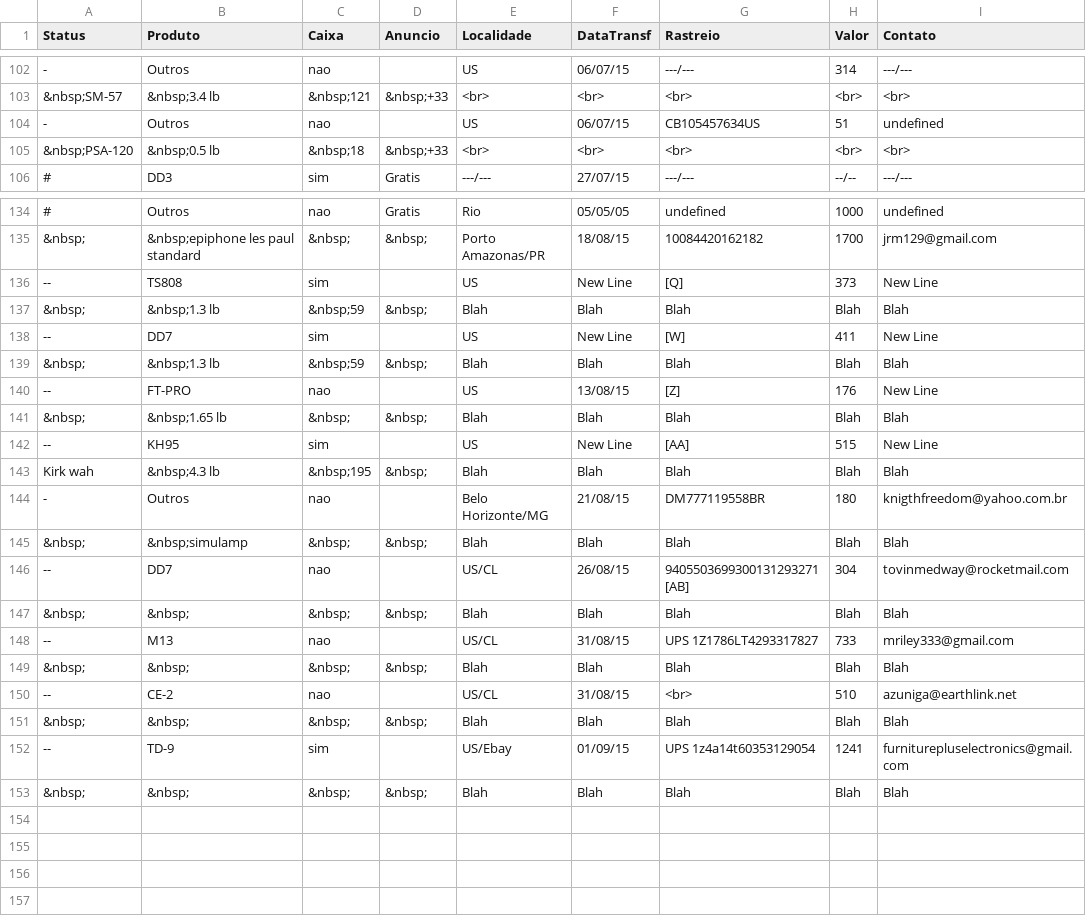
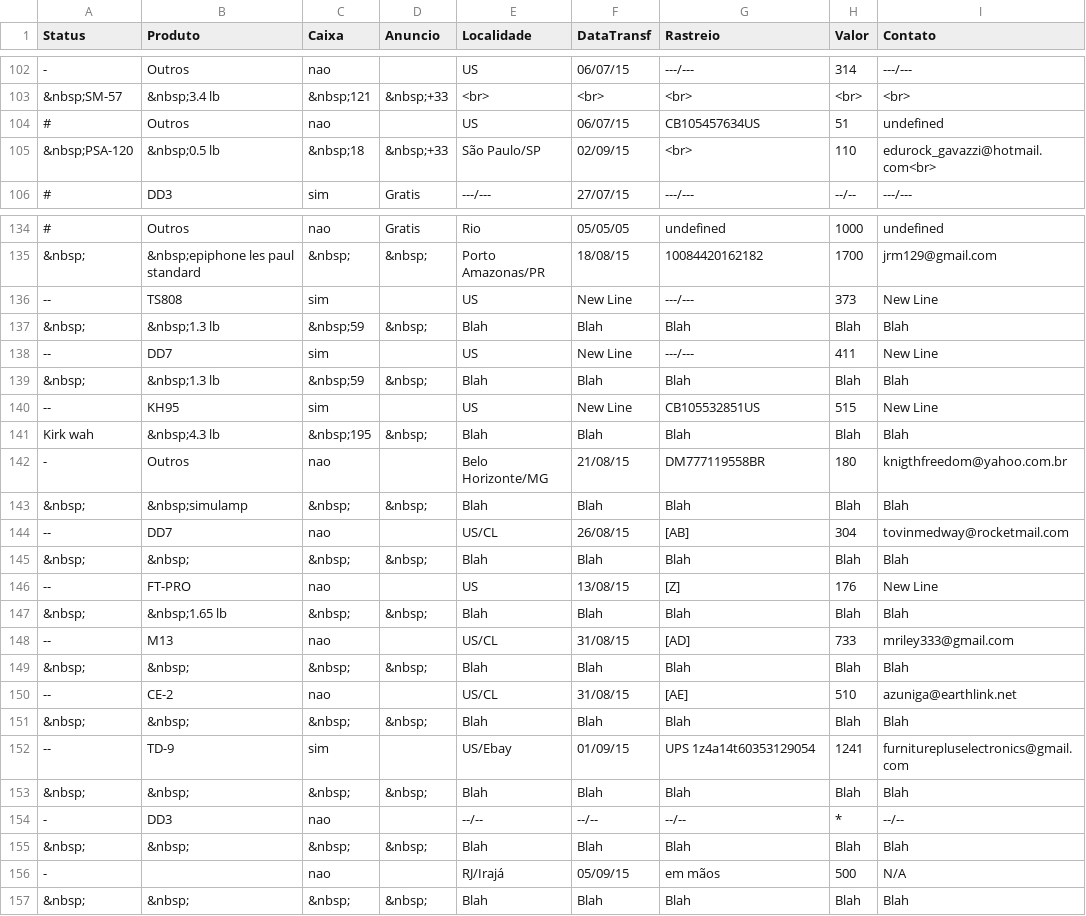
Before and after one commit to pupiloslash/sistema-vendas, a CSV file: kralho2.csv, drawn as a sheet; only a part is shown, gaps mark what is left out; addresses are those after the commit; the diff covers the shown part only; the diff names each change by its address in the sheet, - before the commit and + after, or states it on an @@ line.

Commit message:
atualizando arquivos sisistema, label_img, kralho2

```diff
--- a/kralho2.csv
+++ b/kralho2.csv
-A104 (Status): -
+A104 (Status): #
-E105 (Localidade): <br>
+E105 (Localidade): São Paulo/SP
-F105 (DataTransf): <br>
+F105 (DataTransf): 02/09/15
-H105 (Valor): <br>
+H105 (Valor): 110
-I105 (Contato): <br>
+I105 (Contato): edurock_gavazzi@hotmail.com<br>
-G136 (Rastreio): [Q]
+G136 (Rastreio): ---/---
-G138 (Rastreio): [W]
+G138 (Rastreio): ---/---
-G140 (Rastreio): [AA]
+G140 (Rastreio): CB105532851US
-G144 (Rastreio): 9405503699300131293271 [AB]
+G144 (Rastreio): [AB]
@@ row 140 moved to row 146: -- @@
@@ row 141 moved to row 147: &nbsp; @@
-G148 (Rastreio): UPS 1Z1786LT4293317827
+G148 (Rastreio): [AD]
-G150 (Rastreio): <br>
+G150 (Rastreio): [AE]
+row 153: &nbsp; | &nbsp; | &nbsp; | &nbsp; | Blah | Blah | Blah | Blah | Blah
+row 154: - | DD3 | nao |  | --/-- | --/-- | --/-- | * | --/--
+row 155: &nbsp; | &nbsp; | &nbsp; | &nbsp; | Blah | Blah | Blah | Blah | Blah
+row 156: - |  | nao |  | RJ/Irajá | 05/09/15 | em mãos | 500 | N/A
```
Also changed, not shown: 9 edited cells elsewhere in this file, 2 other files.
